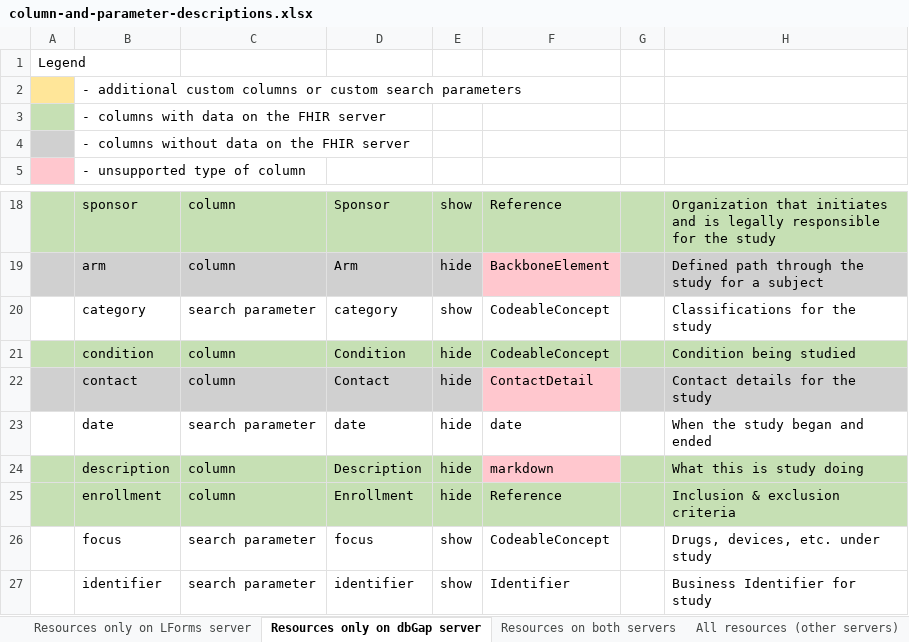
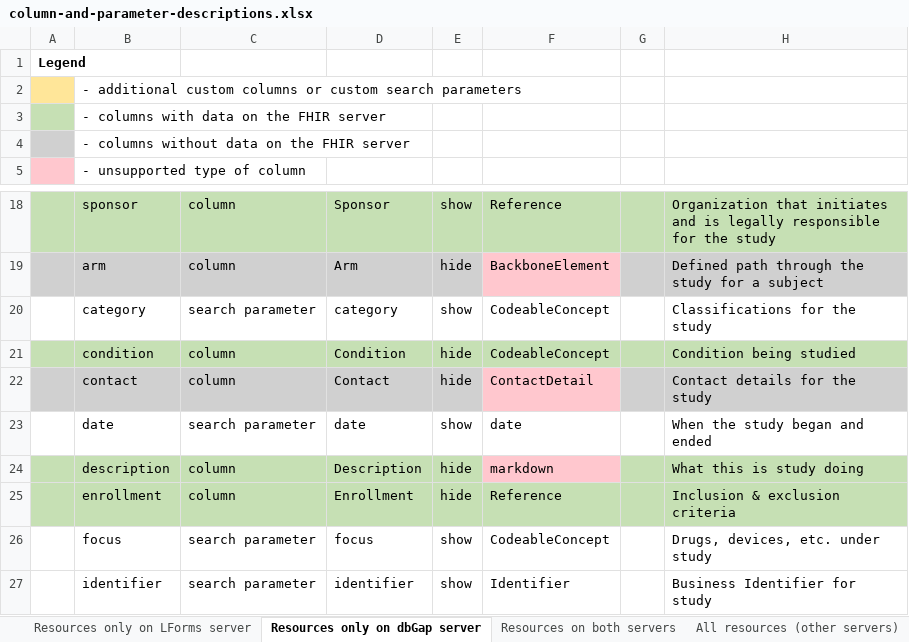
Before and after one commit to LHNCBC/research-data-finder, an Excel workbook: src/conf/xlsx/column-and-parameter-descriptions.xlsx, sheet Resources only on dbGap server, drawn as a sheet; only a part is shown, gaps mark what is left out; values as stored, in another font and other column widths than the file's, no borders; the diff covers the shown part only; the diff names each change by its address in the sheet, - before the commit and + after, or states it on an @@ line.

```diff
--- a/src/conf/xlsx/column-and-parameter-descriptions.xlsx (sheet Resources only on dbGap server)
+++ b/src/conf/xlsx/column-and-parameter-descriptions.xlsx (sheet Resources only on dbGap server)
-A1 bold: off
+A1 bold: on
-E23: hide
+E23: show
```
Also changed, not shown: 9 edited cells and cell formats elsewhere in this sheet, sheet Resources only on LForms server, sheet Resources on both servers, sheet All resources (other servers), 1 other file.
